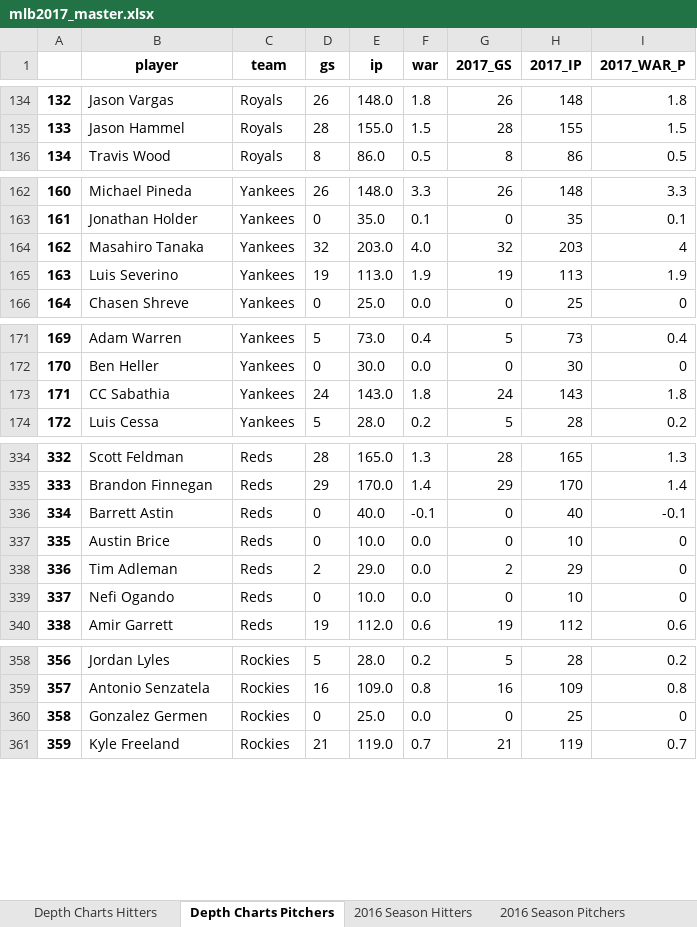
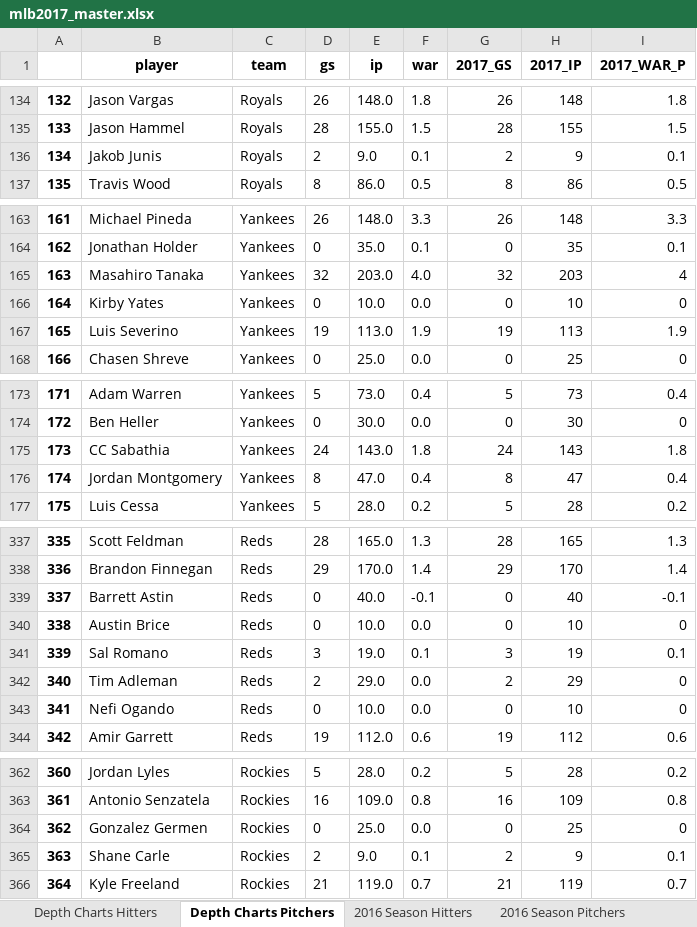
Before and after one commit to mtodisco10/daily_baseball, an Excel workbook: mlb2017_master.xlsx, sheet Depth Charts Pitchers, drawn as a sheet; only a part is shown, gaps mark what is left out; values as stored, in another font and other column widths than the file's, no borders; the diff covers the shown part only; the diff names each change by its address in the sheet, - before the commit and + after, or states it on an @@ line.

```diff
--- a/mlb2017_master.xlsx (sheet Depth Charts Pitchers)
+++ b/mlb2017_master.xlsx (sheet Depth Charts Pitchers)
@@ column A renumbered from row 8 down @@
+row 136: 134 | Jakob Junis | Royals | 2 | 9.0 | 0.1 | 2 | 9 | 0.1
+row 166: 164 | Kirby Yates | Yankees | 0 | 10.0 | 0.0 | 0 | 10 | 0
+row 176: 174 | Jordan Montgomery | Yankees | 8 | 47.0 | 0.4 | 8 | 47 | 0.4
+row 341: 339 | Sal Romano | Reds | 3 | 19.0 | 0.1 | 3 | 19 | 0.1
+row 365: 363 | Shane Carle | Rockies | 2 | 9.0 | 0.1 | 2 | 9 | 0.1
```
Also changed, not shown: 6 added rows, 4 removed rows and 1 edited cell elsewhere in this sheet, sheet Depth Charts Hitters, sheet 2016 Season Pitchers, 1 other file.
